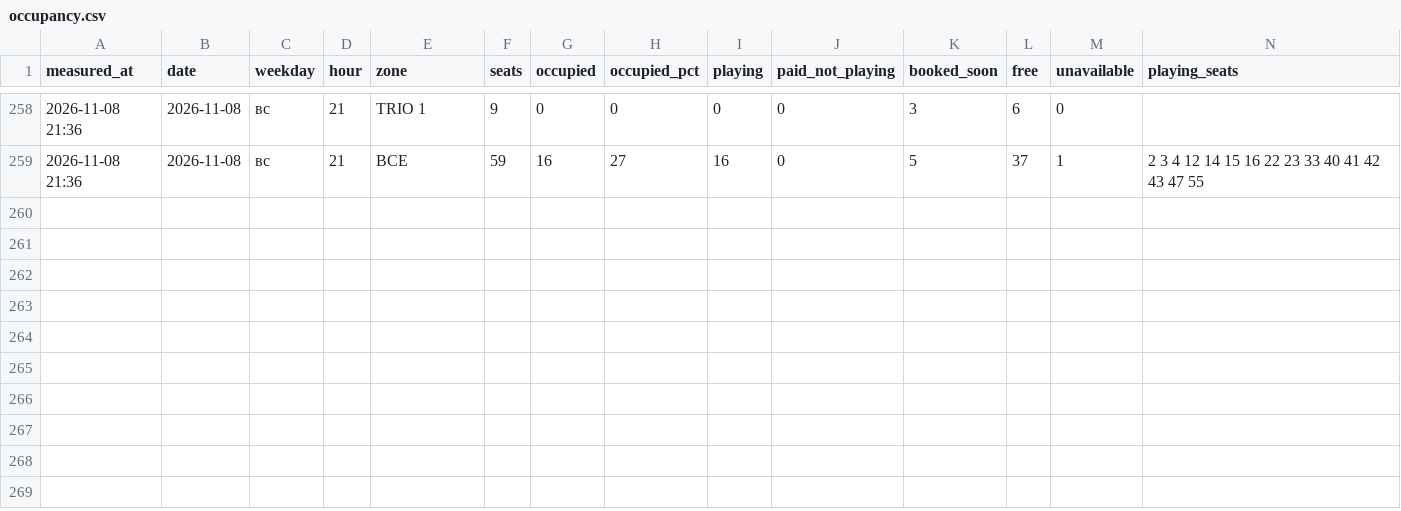
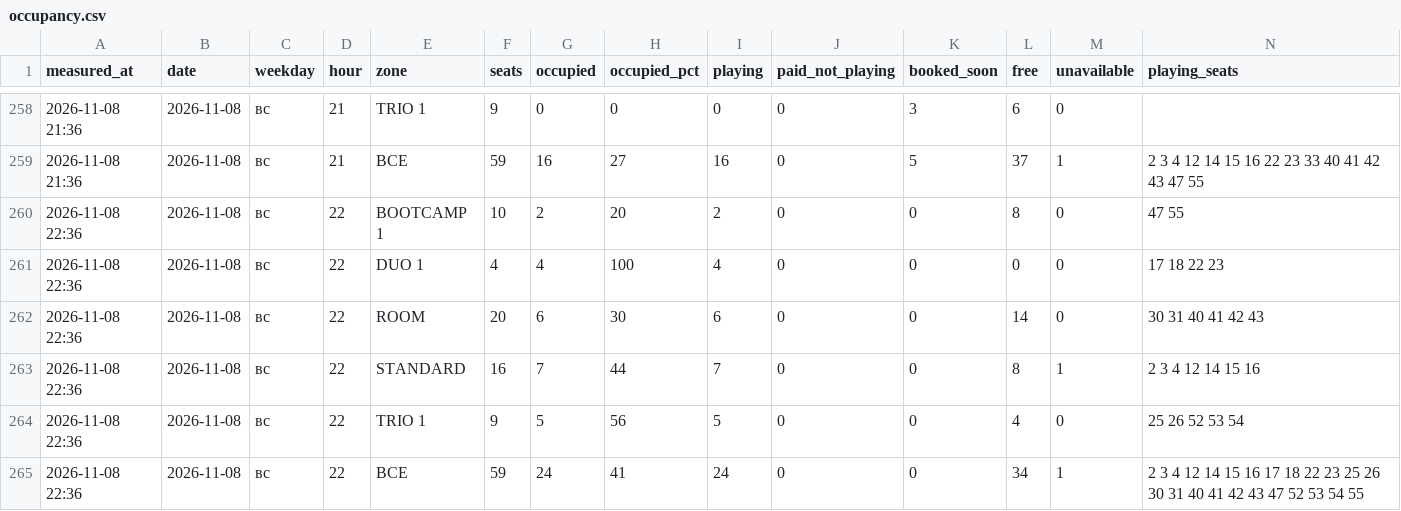
Before and after one commit to replaygot/Cyber-statistics-ast, a CSV file: data/1JB6NB4A/occupancy.csv, drawn as a sheet; only a part is shown, gaps mark what is left out; rows hold the shown columns only; the diff names each change by its address in the sheet, - before the commit and + after, or states it on an @@ line.

```diff
--- a/data/1JB6NB4A/occupancy.csv
+++ b/data/1JB6NB4A/occupancy.csv
+row 260: 2026-11-08 22:36 | 2026-11-08 | вс | 22 | BOOTCAMP 1 | 10 | 2 | 20 | 2 | 0 | 0 | 8 | 0 | 47 55
+row 261: 2026-11-08 22:36 | 2026-11-08 | вс | 22 | DUO 1 | 4 | 4 | 100 | 4 | 0 | 0 | 0 | 0 | 17 18 22 23
+row 262: 2026-11-08 22:36 | 2026-11-08 | вс | 22 | ROOM | 20 | 6 | 30 | 6 | 0 | 0 | 14 | 0 | 30 31 40 41 42 43
+row 263: 2026-11-08 22:36 | 2026-11-08 | вс | 22 | STANDARD | 16 | 7 | 44 | 7 | 0 | 0 | 8 | 1 | 2 3 4 12 14 15 16
+row 264: 2026-11-08 22:36 | 2026-11-08 | вс | 22 | TRIO 1 | 9 | 5 | 56 | 5 | 0 | 0 | 4 | 0 | 25 26 52 53 54
+row 265: 2026-11-08 22:36 | 2026-11-08 | вс | 22 | ВСЕ | 59 | 24 | 41 | 24 | 0 | 0 | 34 | 1 | 2 3 4 12 14 15 16 17 18 22 23 25 26 30 31 40 41 42 43 47 52 53 54 55
```
Also changed, not shown: data/1JB6N7pB/occupancy.csv, data/bKqXNKEG/occupancy.csv, 21 other files.
